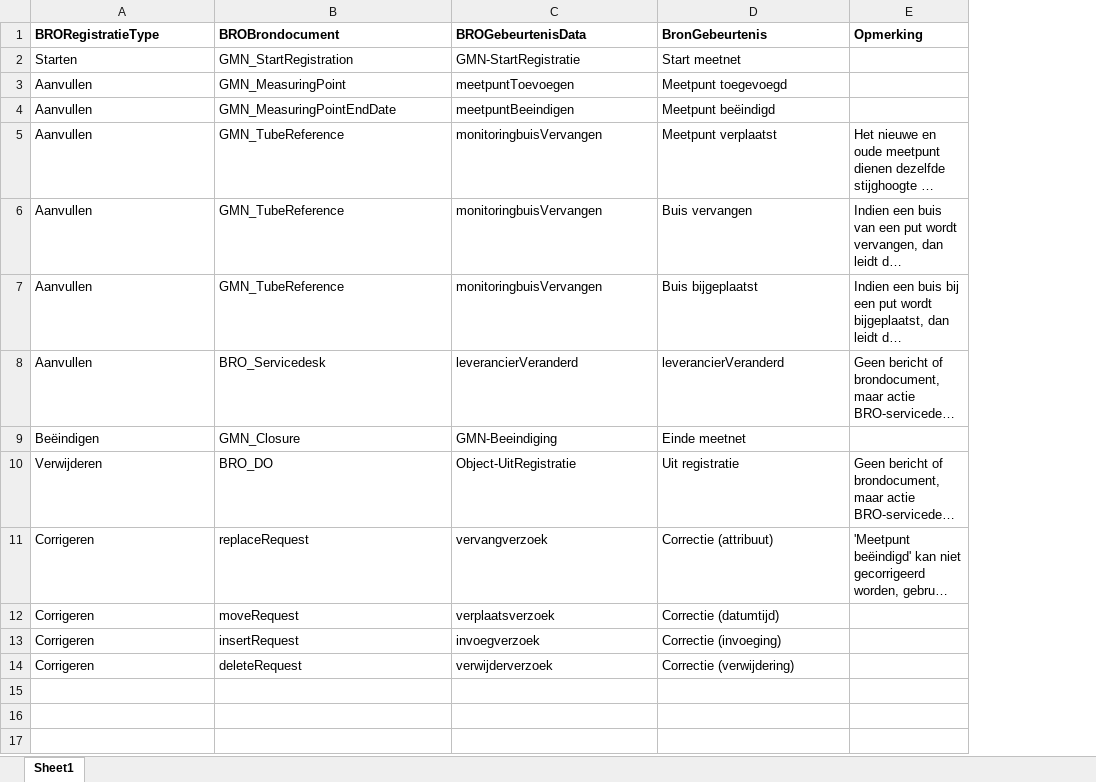
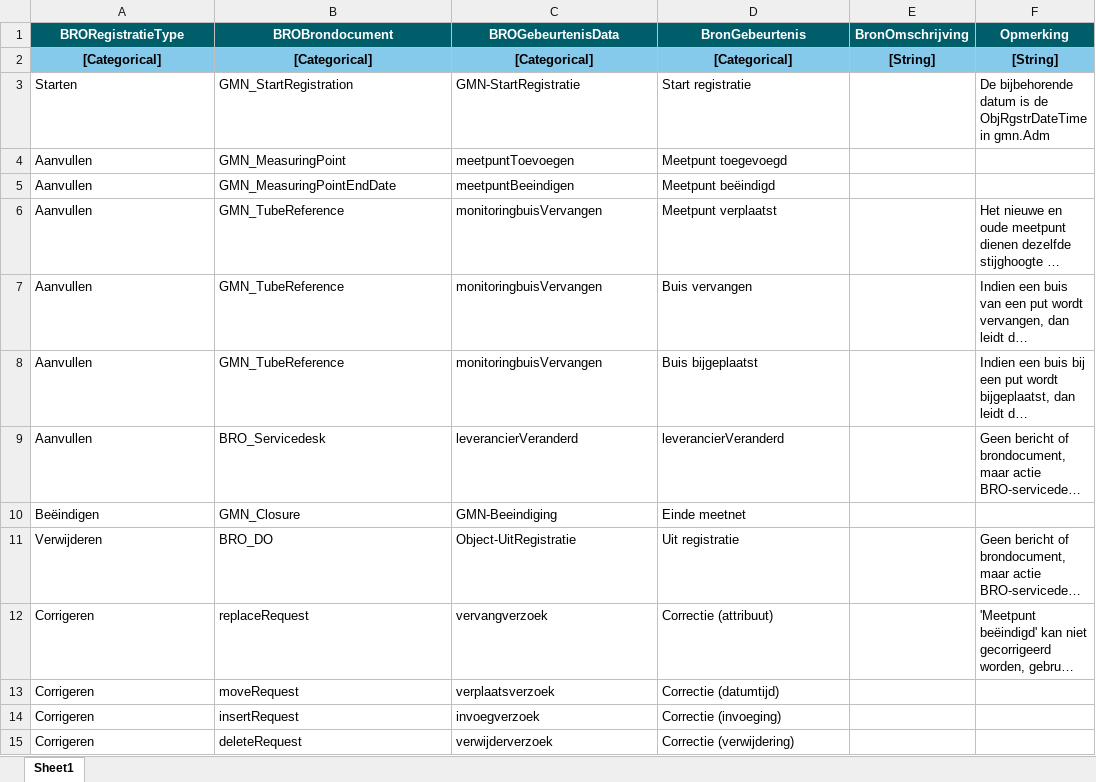
Before and after one commit to QC-Protocol/BronDatamodel, an Excel workbook: BROMappings/Mapping BRO GMN Events.xlsx, sheet Sheet1, drawn as a sheet; long unchanged cells end in …; values as stored, in another font and other column widths than the file's, no borders; addresses are those after the commit; the diff names each change by its address in the sheet, - before the commit and + after, or states it on an @@ line.

```diff
--- a/BROMappings/Mapping BRO GMN Events.xlsx (sheet Sheet1)
+++ b/BROMappings/Mapping BRO GMN Events.xlsx (sheet Sheet1)
+column E (BronOmschrijving), empty
@@ A1:D1 fill: none → #005E6A, text colour: black → #FFFFFF, alignment: left → center @@
@@ F1 fill: none → #005E6A, text colour: black → #FFFFFF, alignment: left → center @@
+row 2: [Categorical] | [Categorical] | [Categorical] | [Categorical] | [String] | [String]
-D3 (BronGebeurtenis): Start meetnet
+D3 (BronGebeurtenis): Start registratie
-F3 (Opmerking): (empty)
+F3 (Opmerking): De bijbehorende datum is de ObjRgstrDateTime in gmn.Adm
```
Also changed, not shown: BROMappings/Mapping BRO GLD Events.xlsx, BROMappings/Mapping en definitie BRO GLD.xlsx, 6 other files.
